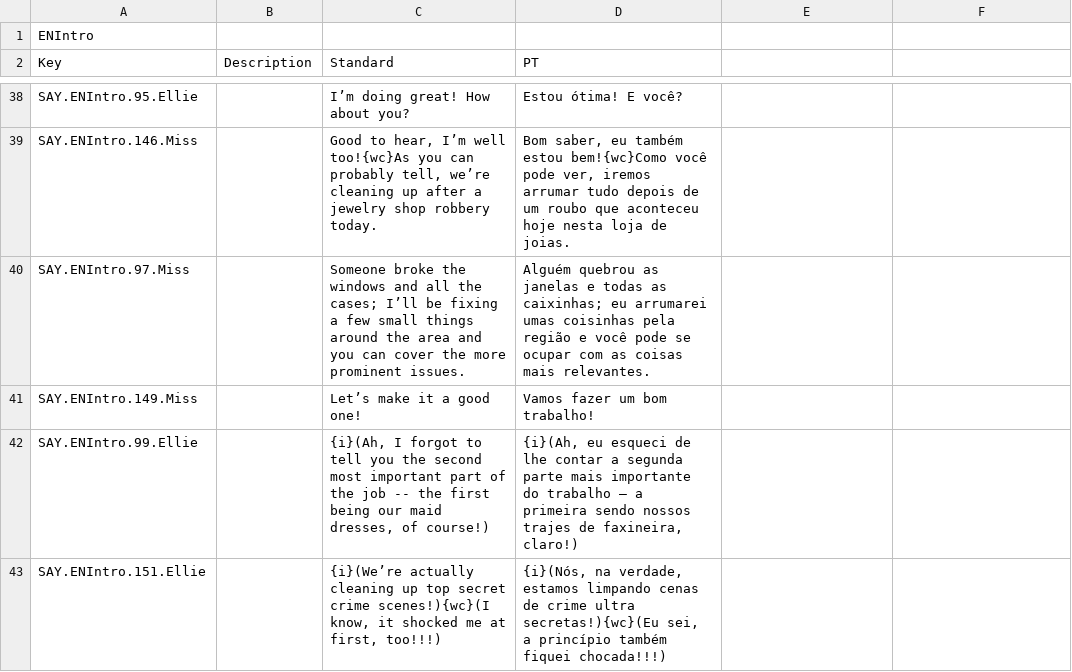
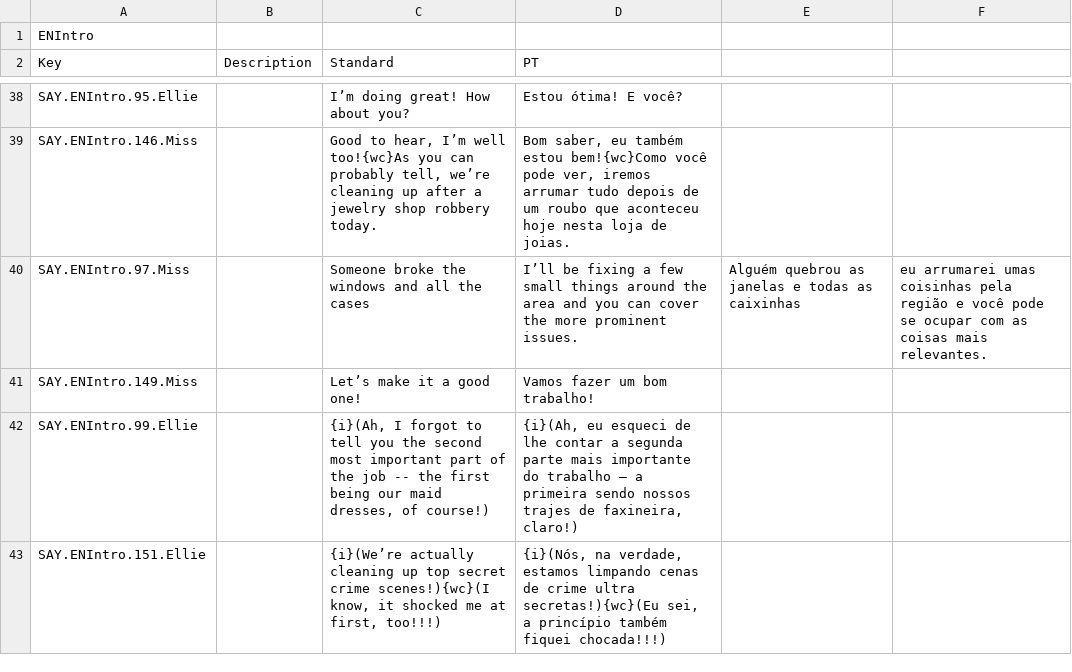
Before and after one commit to cinnamew/mimco, a CSV file: Assets/Localization/Flowchart CSVs/ENPTBRIntro.csv, drawn as a sheet; only a part is shown, gaps mark what is left out; the diff names each change by its address in the sheet, - before the commit and + after, or states it on an @@ line.

Commit message:
INTRO LOCALIZATION IS DONE
WOOOOOO

```diff
--- a/Assets/Localization/Flowchart CSVs/ENPTBRIntro.csv
+++ b/Assets/Localization/Flowchart CSVs/ENPTBRIntro.csv
-C40 (Standard): …all the cases; I’ll be fixing a few small things around the area and you can cover the more prominent issues.
+C40 (Standard): …all the cases
-D40 (PT): Alguém quebrou as janelas e todas as caixinhas; eu arrumarei umas coisinhas pela região e você pode se ocupar com as coisas mais relevantes.
+D40 (PT): I’ll be fixing a few small things around the area and you can cover the more prominent issues.
-E40: (empty)
+E40: Alguém quebrou as janelas e todas as caixinhas
-F40: (empty)
+F40: eu arrumarei umas coisinhas pela região e você pode se ocupar com as coisas mais relevantes.
```
Also changed, not shown: 11 other files.
